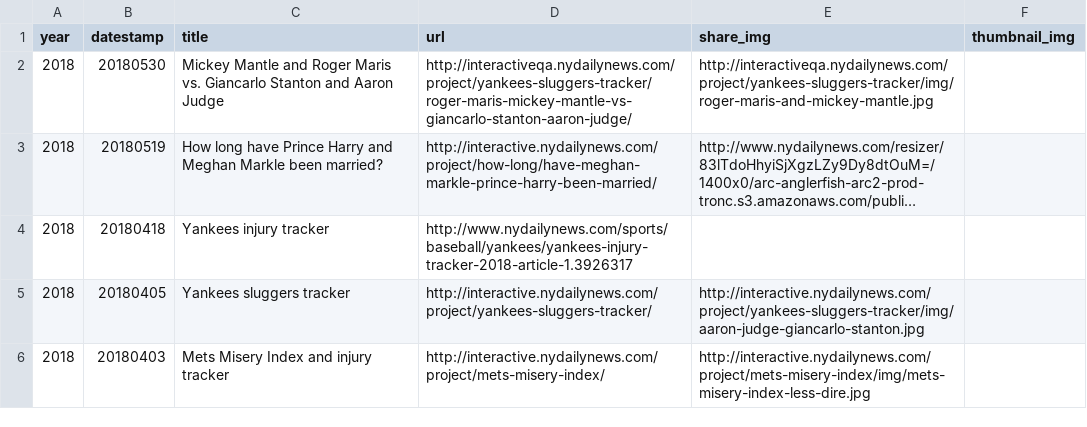
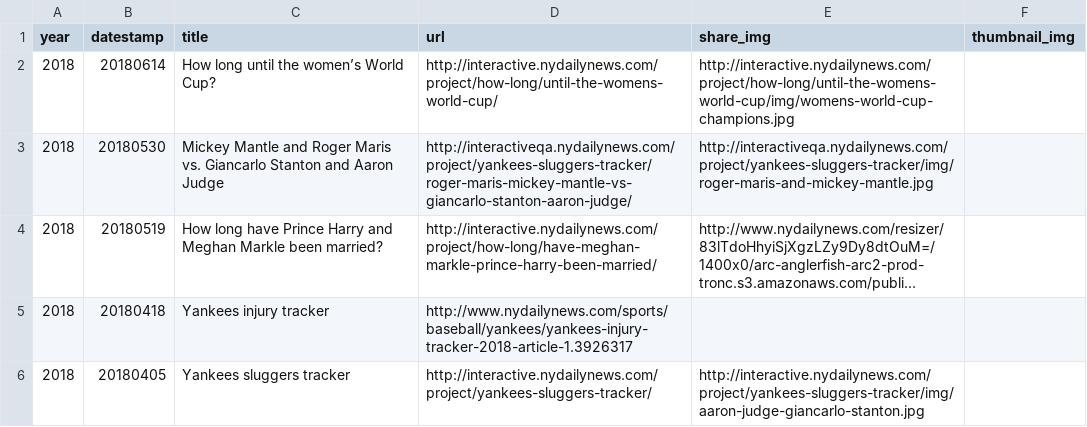
Before and after one commit to nydailynews/data-dot-csv, a CSV file: project/csv/project/data.csv, drawn as a sheet; only a part is shown; the shorter side is filled out with more unchanged rows; long unchanged cells end in …; the diff names each change by its address in the sheet, - before the commit and + after, or states it on an @@ line.

Commit message:
New project' .

```diff
--- a/project/csv/project/data.csv
+++ b/project/csv/project/data.csv
+row 2: 2018 | 20180614 | How long until the women’s World Cup? | http://interactive.nydailynews.com/project/how-long/until-the-womens-world-cup/ | http://interactive.nydailynews.com/project/how-long/until-the-womens-world-cup/img/womens-world-cup-champions.jpg
```
